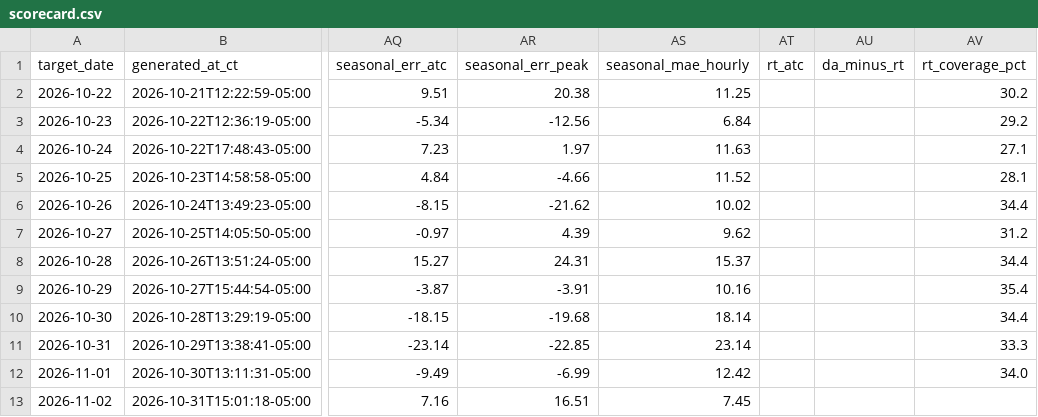
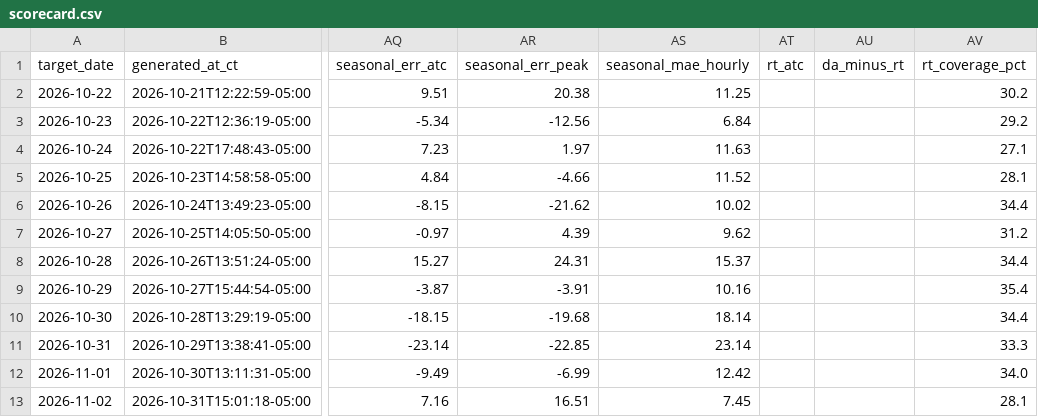
Before and after one commit to AAaali2292/ercot-forecast-updated, a CSV file: scorecard.csv, drawn as a sheet; only a part is shown, gaps mark what is left out; the diff names each change by its address in the sheet, - before the commit and + after, or states it on an @@ line.

```diff
--- a/scorecard.csv
+++ b/scorecard.csv
-AV13 (rt_coverage_pct): (empty)
+AV13 (rt_coverage_pct): 28.1
```
Also changed, not shown: 2 other files.
